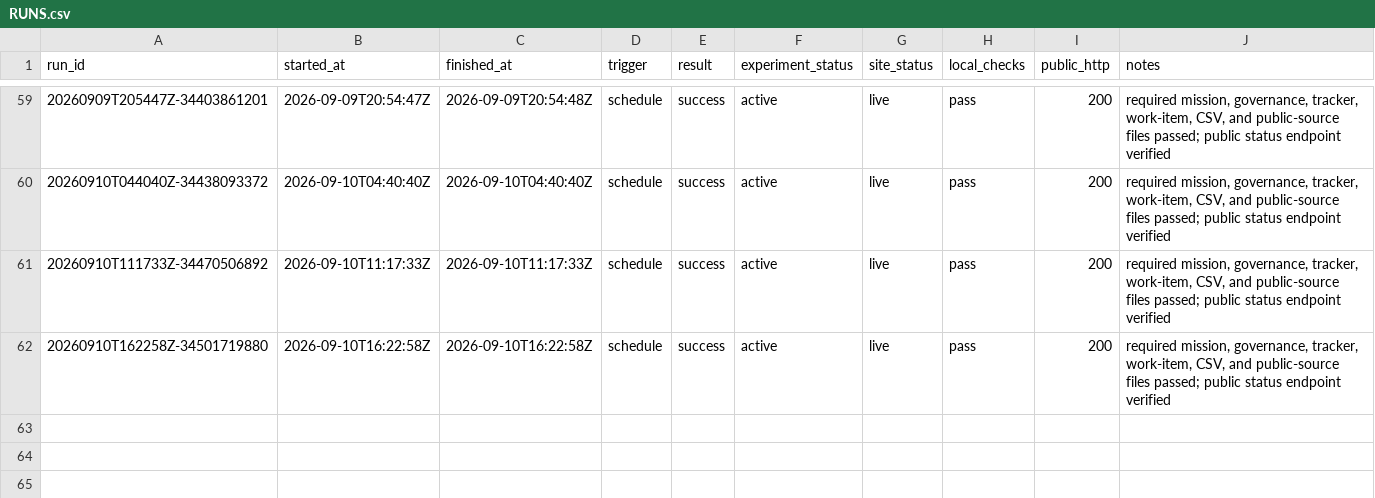
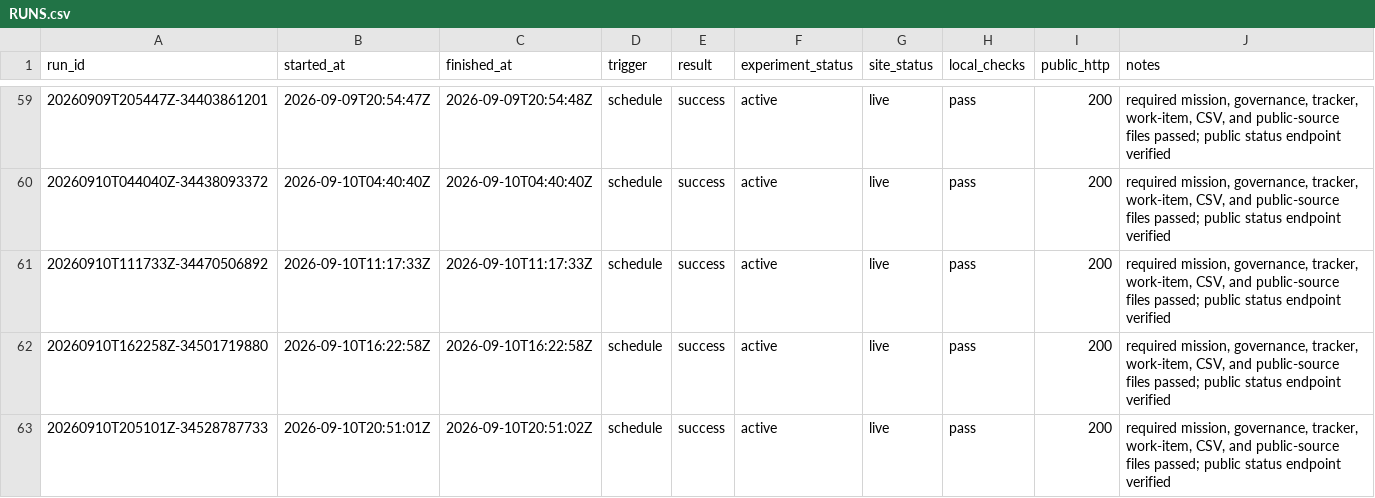
Before and after one commit to pri8771/priyanshchordia.com, a CSV file: ventures/bidetfit/RUNS.csv, drawn as a sheet; only a part is shown, gaps mark what is left out; the diff names each change by its address in the sheet, - before the commit and + after, or states it on an @@ line.

```diff
--- a/ventures/bidetfit/RUNS.csv
+++ b/ventures/bidetfit/RUNS.csv
+row 63: 20260910T205101Z-34528787733 | 2026-09-10T20:51:01Z | 2026-09-10T20:51:02Z | schedule | success | active | live | pass | 200 | required mission, governance, tracker, work-item, CSV, and public-source files passed; public status endpoint verified
```
Also changed, not shown: 2 other files.
